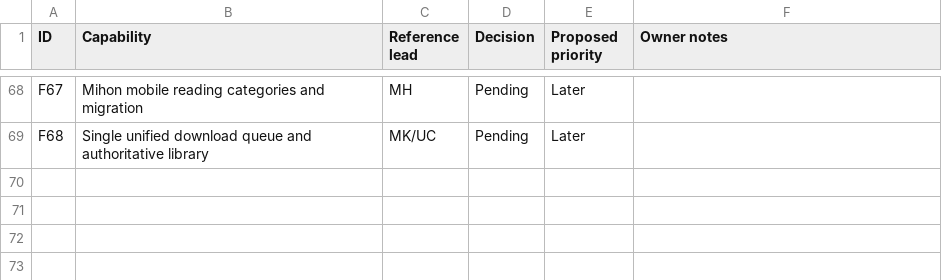
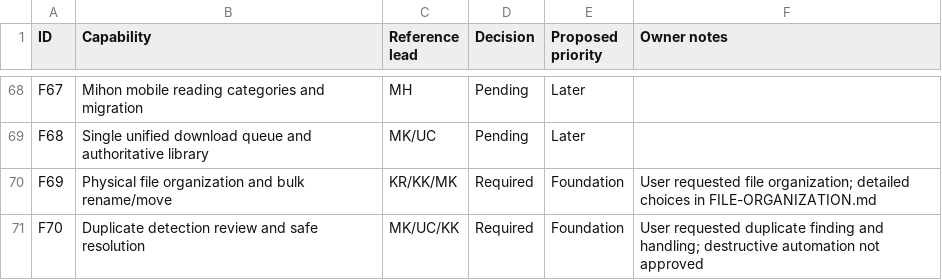
Before and after one commit to desapoint/manga-organizer, a CSV file: docs/FEATURE-SELECTION.csv, drawn as a sheet; only a part is shown, gaps mark what is left out; the diff names each change by its address in the sheet, - before the commit and + after, or states it on an @@ line.

Commit message:
Require physical file organization and safe duplicate discovery and resolution

```diff
--- a/docs/FEATURE-SELECTION.csv
+++ b/docs/FEATURE-SELECTION.csv
+row 70: F69 | Physical file organization and bulk rename/move | KR/KK/MK | Required | Foundation | User requested file organization; detailed choices in FILE-ORGANIZATION.md
+row 71: F70 | Duplicate detection review and safe resolution | MK/UC/KK | Required | Foundation | User requested duplicate finding and handling; destructive automation not approved
```
Also changed, not shown: 7 other files.
